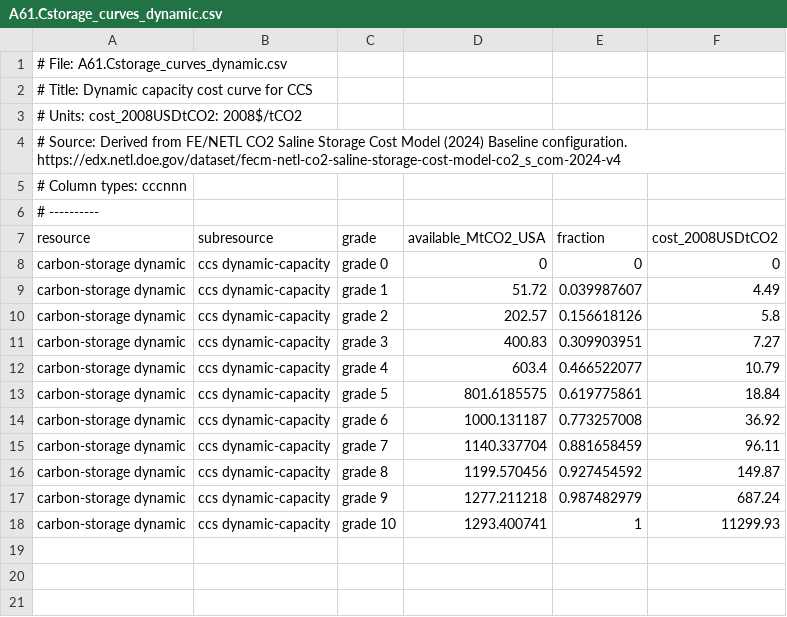
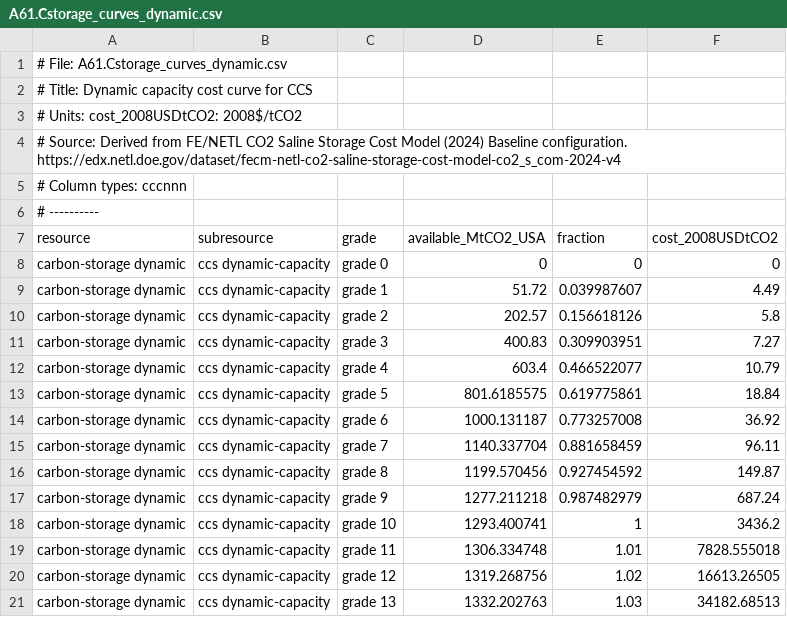
Before and after one commit to bc3LC/gcam-core, a CSV file: input/gcamdata/inst/extdata/energy/A61.Cstorage_curves_dynamic.csv, drawn as a sheet.

Commit message:
Add buffer capacity at top of CCS supply curves

```diff
--- a/input/gcamdata/inst/extdata/energy/A61.Cstorage_curves_dynamic.csv
+++ b/input/gcamdata/inst/extdata/energy/A61.Cstorage_curves_dynamic.csv
@@ -17,2 +17,5 @@ carbon-storage dynamic,ccs dynamic-capacity,grade 8,1199.570456,0.927454592,149.
 carbon-storage dynamic,ccs dynamic-capacity,grade 9,1277.211218,0.987482979,687.24
-carbon-storage dynamic,ccs dynamic-capacity,grade 10,1293.400741,1,11299.93
+carbon-storage dynamic,ccs dynamic-capacity,grade 10,1293.400741,1,3436.2
+carbon-storage dynamic,ccs dynamic-capacity,grade 11,1306.334748,1.01,7828.555018
+carbon-storage dynamic,ccs dynamic-capacity,grade 12,1319.268756,1.02,16613.26505
+carbon-storage dynamic,ccs dynamic-capacity,grade 13,1332.202763,1.03,34182.68513
```
Also changed, not shown: 1 other file.
